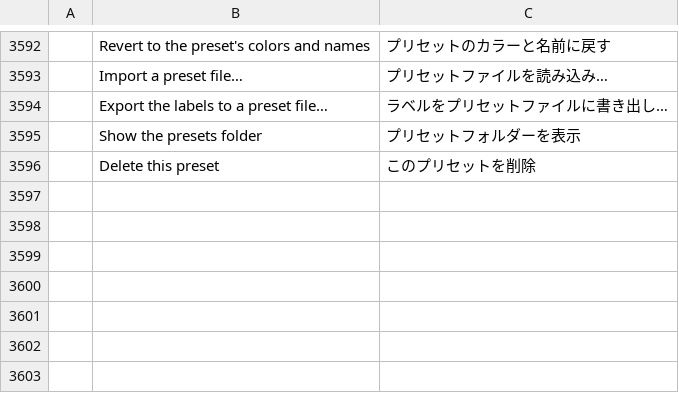
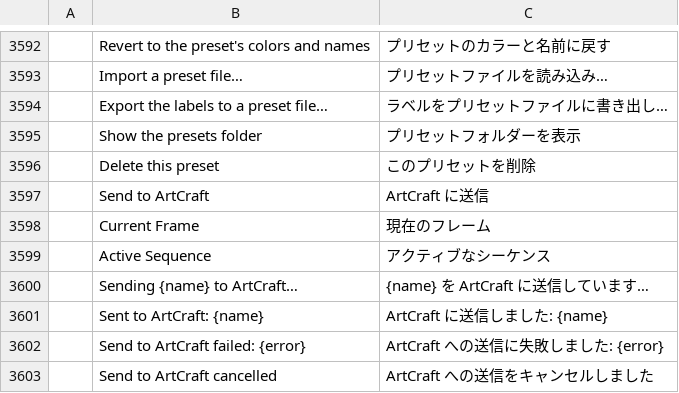
Before and after one commit to reefbreak/craft-suite, a TSV file: filmcraft/crates/ui-egui/src/i18n/ja.tsv, drawn as a sheet; only a part is shown, gaps mark what is left out.

```diff
--- a/filmcraft/crates/ui-egui/src/i18n/ja.tsv
+++ b/filmcraft/crates/ui-egui/src/i18n/ja.tsv
@@ -3596 +3596,8 @@
 	Delete this preset	このプリセットを削除
+	Send to ArtCraft	ArtCraft に送信
+	Current Frame	現在のフレーム
+	Active Sequence	アクティブなシーケンス
+	Sending {name} to ArtCraft…	{name} を ArtCraft に送信しています…
+	Sent to ArtCraft: {name}	ArtCraft に送信しました: {name}
+	Send to ArtCraft failed: {error}	ArtCraft への送信に失敗しました: {error}
+	Send to ArtCraft cancelled	ArtCraft への送信をキャンセルしました
```
Also changed, not shown: filmcraft/crates/ui-egui/src/i18n/es.tsv, filmcraft/crates/ui-egui/src/i18n/fr.tsv, 13 other files.
